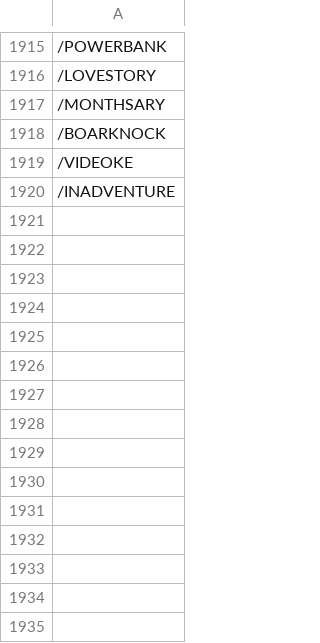
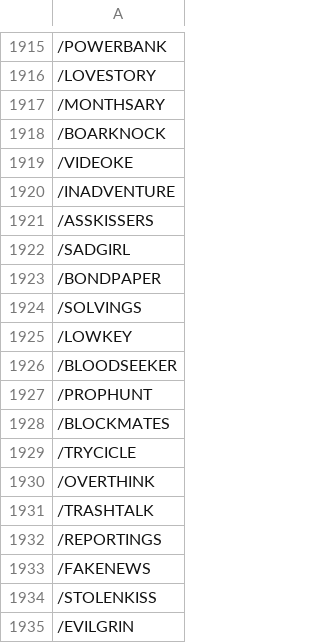
Before and after one commit to lalanglarano/TAKLUBAN-FILIPINO-NATIVE-LANGUAGE-PROFANE-DETECTION, a CSV file: Results/FilteredFW/tagalog/tagalog_filtered_output_english.csv, drawn as a sheet; only a part is shown, gaps mark what is left out.

```diff
--- a/Results/FilteredFW/tagalog/tagalog_filtered_output_english.csv
+++ b/Results/FilteredFW/tagalog/tagalog_filtered_output_english.csv
@@ -1920 +1920,16 @@
 /INADVENTURE
+/ASSKISSERS
+/SADGIRL
+/BONDPAPER
+/SOLVINGS
+/LOWKEY
+/BLOODSEEKER
+/PROPHUNT
+/BLOCKMATES
+/TRYCICLE
+/OVERTHINK
+/TRASHTALK
+/REPORTINGS
+/FAKENEWS
+/STOLENKISS
+/EVILGRIN
```
Also changed, not shown: Results/FilteredFW/tagalog/tagalog_filtered_output_non_english.csv.
